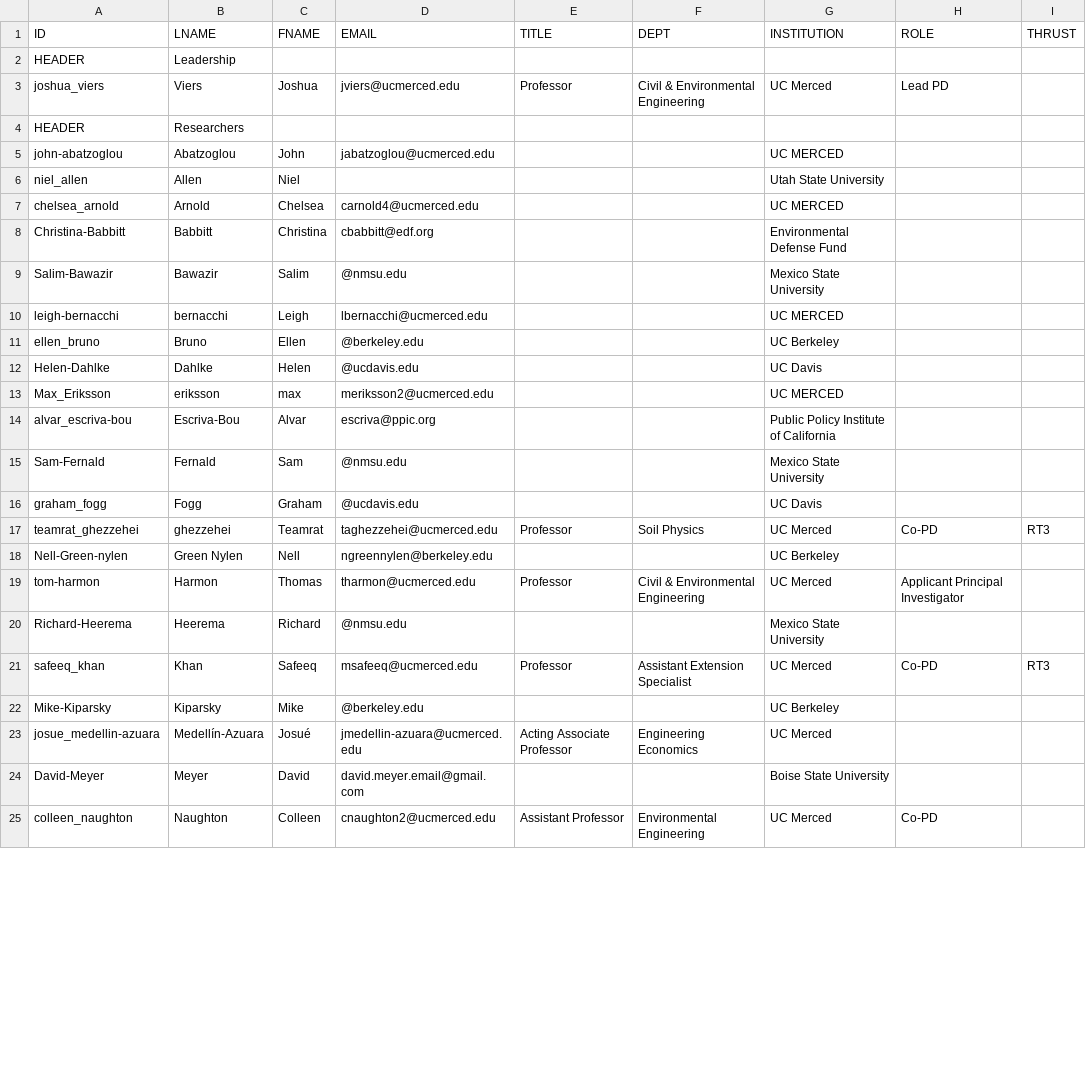
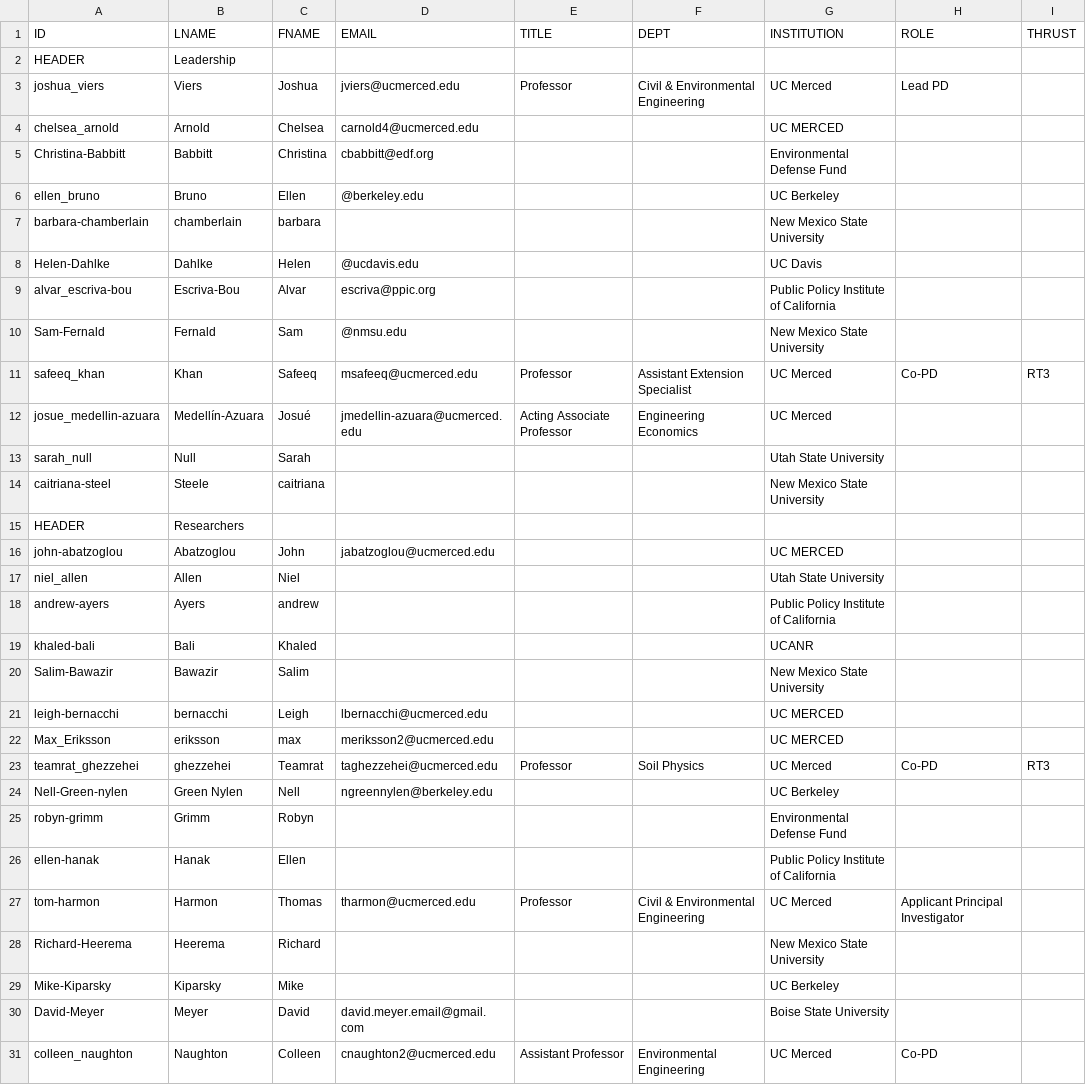
Before and after one commit to citris-ucmerced/SecureWaterFuture, a CSV file: people.csv, drawn as a sheet; only a part is shown; the diff covers the shown part only.

Commit message:
updated people page, need to get pictures

```diff
--- a/people.csv
+++ b/people.csv
@@ -3,2 +3,13 @@ HEADER,Leadership,,,,,,,
 joshua_viers,Viers,Joshua,jviers@ucmerced.edu,Professor,Civil & Environmental Engineering,UC Merced,Lead PD,
+chelsea_arnold,Arnold,Chelsea,carnold4@ucmerced.edu,,,UC MERCED,,
+Christina-Babbitt,Babbitt,Christina,cbabbitt@edf.org,,,Environmental Defense Fund,,
+ellen_bruno,Bruno,Ellen,@berkeley.edu,,,UC Berkeley,,
+barbara-chamberlain,chamberlain, barbara,,,,New Mexico State University,,
+Helen-Dahlke,Dahlke,Helen,@ucdavis.edu,,,UC Davis,,
+alvar_escriva-bou,Escriva-Bou,Alvar,escriva@ppic.org,,,Public Policy Institute of California,,
+Sam-Fernald,Fernald,Sam,@nmsu.edu,,,New Mexico State University,,
+safeeq_khan,Khan,Safeeq,msafeeq@ucmerced.edu,Professor,Assistant Extension Specialist,UC Merced, Co-PD,RT3
+josue_medellin-azuara,Medellín-Azuara,Josué,jmedellin-azuara@ucmerced.edu,Acting Associate Professor, Engineering Economics,UC Merced,,
+sarah_null,Null,Sarah,,,,Utah State University,,
+caitriana-steel, Steele, caitriana, , , , New Mexico State University,,
 HEADER,Researchers,,,,,,,
@@ -6,19 +17,14 @@ john-abatzoglou,Abatzoglou,John,jabatzoglou@ucmerced.edu,,,UC MERCED,,
 niel_allen,Allen,Niel,,,,Utah State University,,
-chelsea_arnold,Arnold,Chelsea,carnold4@ucmerced.edu,,,UC MERCED,,
-Christina-Babbitt,Babbitt,Christina,cbabbitt@edf.org,,,Environmental Defense Fund,,
-Salim-Bawazir,Bawazir,Salim,@nmsu.edu,,,Mexico State University,,
+andrew-ayers,Ayers, andrew,,,,Public Policy Institute of California,,
+khaled-bali,Bali, Khaled,,,, UCANR,,
+Salim-Bawazir,Bawazir,Salim,,,,New Mexico State University,,
 leigh-bernacchi,bernacchi,Leigh,lbernacchi@ucmerced.edu,,,UC MERCED,,
-ellen_bruno,Bruno,Ellen,@berkeley.edu,,,UC Berkeley,,
-Helen-Dahlke,Dahlke,Helen,@ucdavis.edu,,,UC Davis,,
 Max_Eriksson,eriksson,max,meriksson2@ucmerced.edu,,,UC MERCED,,
-alvar_escriva-bou,Escriva-Bou,Alvar,escriva@ppic.org,,,Public Policy Institute of California,,
-Sam-Fernald,Fernald,Sam,@nmsu.edu,,,Mexico State University,,
-graham_fogg,Fogg,Graham,@ucdavis.edu,,,UC Davis,,
 teamrat_ghezzehei,ghezzehei,Teamrat,taghezzehei@ucmerced.edu,Professor,Soil Physics,UC Merced,Co-PD,RT3
 Nell-Green-nylen,Green Nylen,Nell,ngreennylen@berkeley.edu,,,UC Berkeley,,
+robyn-grimm,Grimm,Robyn,,,,Environmental Defense Fund,,
+ellen-hanak, Hanak, Ellen,,,,Public Policy Institute of California,,
 tom-harmon,Harmon,Thomas,tharmon@ucmerced.edu,Professor,Civil & Environmental Engineering,UC Merced,Applicant Principal Investigator,
-Richard-Heerema,Heerema,Richard,@nmsu.edu,,,Mexico State University,,
-safeeq_khan,Khan,Safeeq,msafeeq@ucmerced.edu,Professor,Assistant Extension Specialist,UC Merced, Co-PD,RT3
-Mike-Kiparsky,Kiparsky,Mike,@berkeley.edu,,,UC Berkeley,,
-josue_medellin-azuara,Medellín-Azuara,Josué,jmedellin-azuara@ucmerced.edu,Acting Associate Professor, Engineering Economics,UC Merced,,
+Richard-Heerema,Heerema,Richard,,,,New Mexico State University,,
+Mike-Kiparsky,Kiparsky,Mike,,,,UC Berkeley,,
 David-Meyer,Meyer,David,david.meyer.email@gmail.com,,,Boise State University,,
```
Also changed, not shown: 2 added rows, 1 removed row and 2 edited cells elsewhere in this file, people copy.csv.
